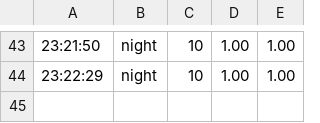
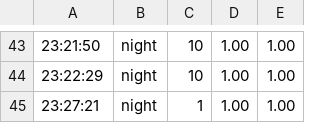
Before and after one commit to scking21/handoff, a TSV file: night_results.tsv, drawn as a sheet; only a part is shown, gaps mark what is left out; the diff names each change by its address in the sheet, - before the commit and + after, or states it on an @@ line.

```diff
--- a/night_results.tsv
+++ b/night_results.tsv
+row 45: 23:27:21 | night | 1 | 1.00 | 1.00
```
Also changed, not shown: 5 other files.
